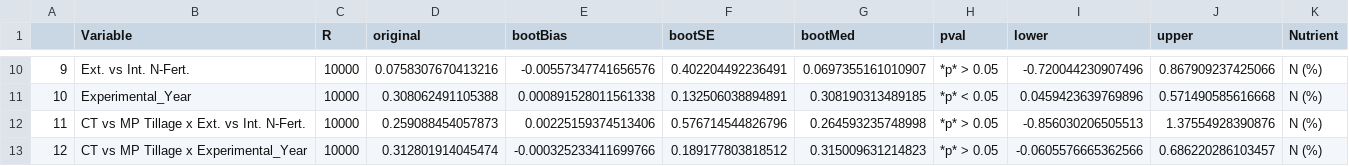
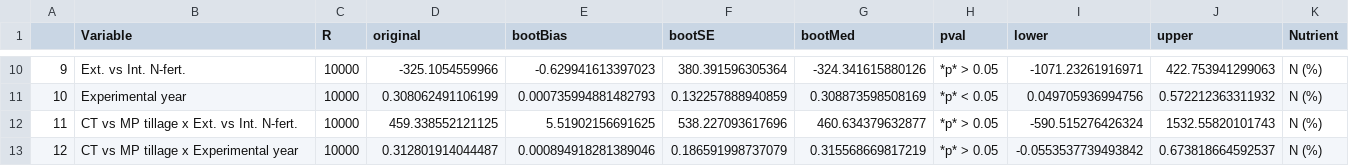
Before and after one commit to JonKampouris/Synthesis_Three_Years_Bernburg, a CSV file: OutputData/TableS2_SoilLab.csv, drawn as a sheet; only a part is shown, gaps mark what is left out; the diff covers the shown part only.

Commit message:
Fig1: Changed Fert to fert, Tillage to tillage and Experimental_Year to Experimental year

```diff
--- a/OutputData/TableS2_SoilLab.csv
+++ b/OutputData/TableS2_SoilLab.csv
@@ -10,4 +10,4 @@
-"9","Ext. vs Int. N-Fert.",10000,0.0758307670413216,-0.00557347741656576,0.402204492236491,0.0697355161010907,"*p* > 0.05",-0.720044230907496,0.867909237425066,"N (%)"
-"10","Experimental_Year",10000,0.308062491105388,0.000891528011561338,0.132506038894891,0.308190313489185,"*p* < 0.05",0.0459423639769896,0.571490585616668,"N (%)"
-"11","CT vs MP Tillage x Ext. vs Int. N-Fert.",10000,0.259088454057873,0.00225159374513406,0.576714544826796,0.264593235748998,"*p* > 0.05",-0.856030206505513,1.37554928390876,"N (%)"
-"12","CT vs MP Tillage x Experimental_Year",10000,0.312801914045474,-0.000325233411699766,0.189177803818512,0.315009631214823,"*p* > 0.05",-0.0605576665362566,0.686220286103457,"N (%)"
+"9","Ext. vs Int. N-fert.",10000,-325.1054559966,-0.629941613397023,380.391596305364,-324.341615880126,"*p* > 0.05",-1071.23261916971,422.753941299063,"N (%)"
+"10","Experimental year",10000,0.308062491106199,0.000735994881482793,0.132257888940859,0.308873598508169,"*p* < 0.05",0.049705936994756,0.572212363311932,"N (%)"
+"11","CT vs MP tillage x Ext. vs Int. N-fert.",10000,459.338552121125,5.51902156691625,538.227093617696,460.634379632877,"*p* > 0.05",-590.515276426324,1532.55820101743,"N (%)"
+"12","CT vs MP tillage x Experimental year",10000,0.312801914044487,0.000894918281389046,0.186591998737079,0.315568669817219,"*p* > 0.05",-0.0553537739493842,0.673818664592537,"N (%)"
```
Also changed, not shown: 72 edited cells elsewhere in this file, 2 other files.
